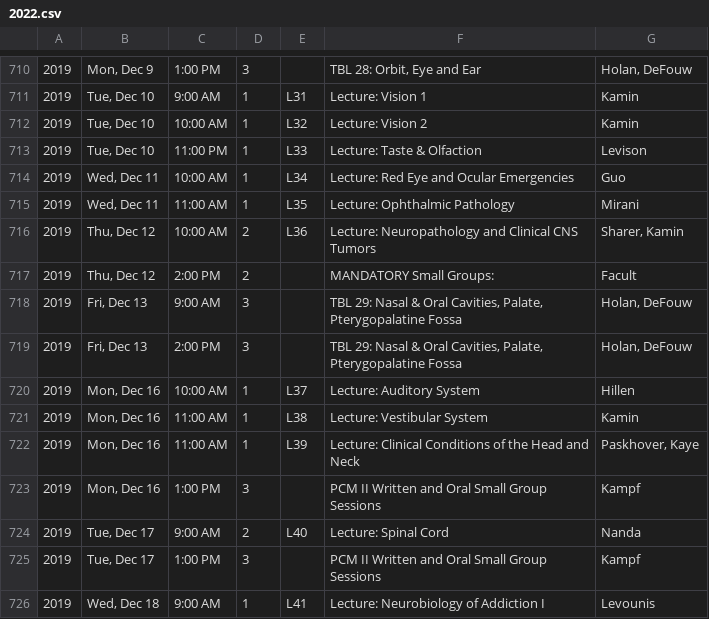
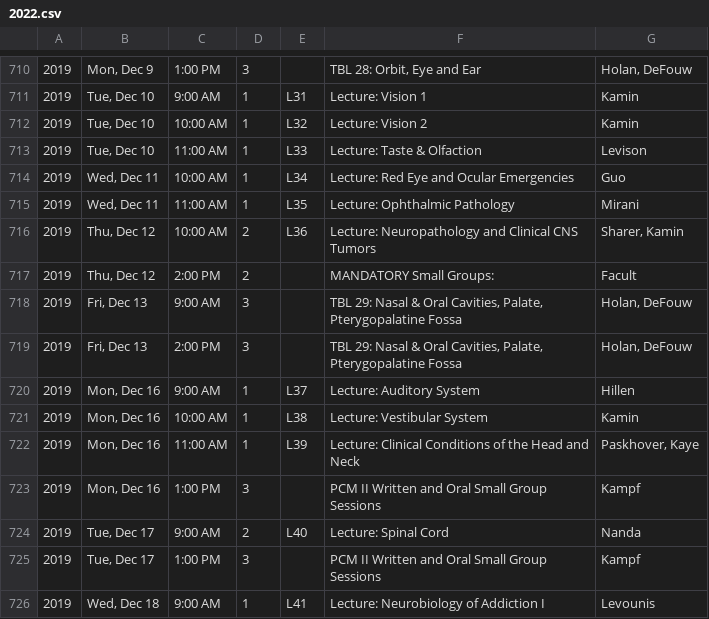
Before and after one commit to TheToolbox/njms.rocks, a CSV file: webserver/calendars/calendars/2022.csv, drawn as a sheet; only a part is shown, gaps mark what is left out.

Commit message:
Fixing typos in 2022 schedule

```diff
--- a/webserver/calendars/calendars/2022.csv
+++ b/webserver/calendars/calendars/2022.csv
@@ -712,3 +712,3 @@
 2019,"Tue, Dec 10",10:00 AM,1,L32,Lecture: Vision 2,Kamin
-2019,"Tue, Dec 10",11:00 PM,1,L33,Lecture: Taste & Olfaction,Levison
+2019,"Tue, Dec 10",11:00 AM,1,L33,Lecture: Taste & Olfaction,Levison
 2019,"Wed, Dec 11",10:00 AM,1,L34,Lecture: Red Eye and Ocular Emergencies,Guo
@@ -719,4 +719,4 @@
 2019,"Fri, Dec 13",2:00 PM,3,,"TBL 29: Nasal & Oral Cavities, Palate, Pterygopalatine Fossa","Holan, DeFouw"
-2019,"Mon, Dec 16",10:00 AM,1,L37,Lecture: Auditory System,Hillen
-2019,"Mon, Dec 16",11:00 AM,1,L38,Lecture: Vestibular System,Kamin
+2019,"Mon, Dec 16",9:00 AM,1,L37,Lecture: Auditory System,Hillen
+2019,"Mon, Dec 16",10:00 AM,1,L38,Lecture: Vestibular System,Kamin
 2019,"Mon, Dec 16",11:00 AM,1,L39,Lecture: Clinical Conditions of the Head and Neck,"Paskhover, Kaye"
```
